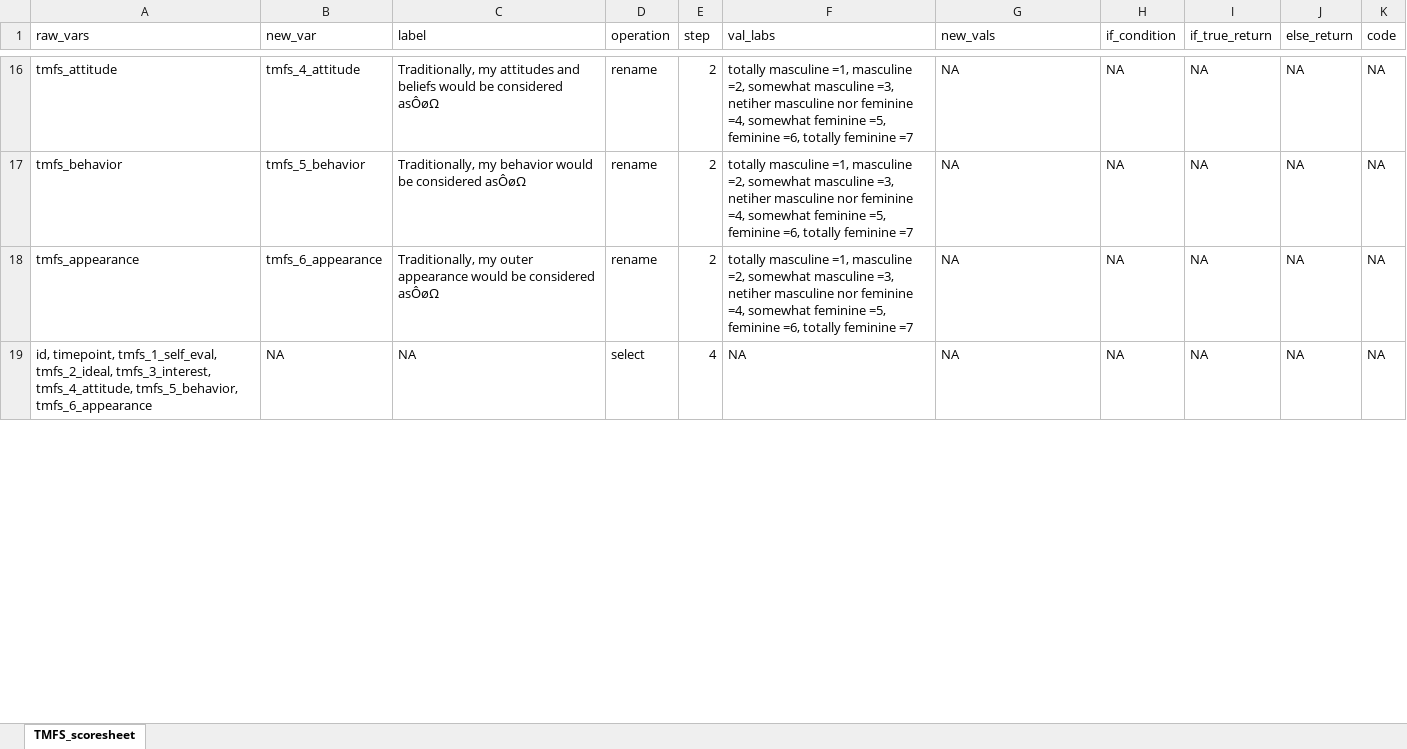
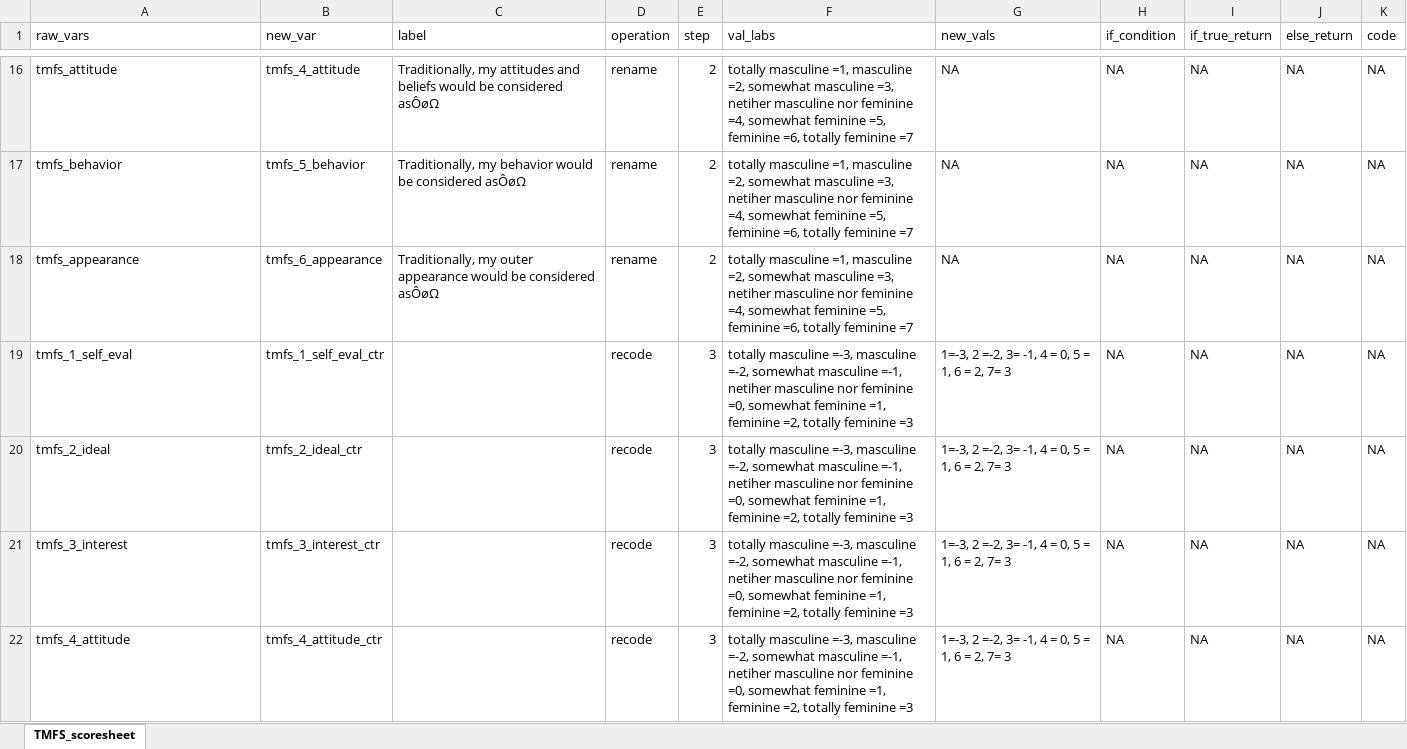
Before and after one commit to embark-lab/BAM-data-cleaning, an Excel workbook: scoresheets_clean/TMFS.xlsx, sheet TMFS_scoresheet, drawn as a sheet; only a part is shown, gaps mark what is left out; values as stored, in another font and other column widths than the file's, no borders; removed rows and columns are numbered as before the commit, all else as after; the diff covers the shown part only; the diff names each change by its address in the sheet, - before the commit and + after, or states it on an @@ line.

Commit message:
update scoresheets and scoring file

```diff
--- a/scoresheets_clean/TMFS.xlsx (sheet TMFS_scoresheet)
+++ b/scoresheets_clean/TMFS.xlsx (sheet TMFS_scoresheet)
-row 19: id, timepoint, tmfs_1_self_eval, tmfs_2_ideal, tmfs_3_interest, tmfs_4_attitude, tmfs_5_behavior, tmfs_6_appearance | NA | NA | select | 4 | NA | NA | NA | NA | NA | NA
+row 19: tmfs_1_self_eval | tmfs_1_self_eval_ctr |  | recode | 3 | totally masculine =-3, masculine =-2, somewhat masculine =-1, netiher masculine nor feminine =0, somewhat feminine =1, feminine =2, totally feminine =3 | 1=-3, 2 =-2, 3= -1, 4 = 0, 5 = 1, 6 = 2, 7= 3 | NA | NA | NA | NA
+row 20: tmfs_2_ideal | tmfs_2_ideal_ctr |  | recode | 3 | totally masculine =-3, masculine =-2, somewhat masculine =-1, netiher masculine nor feminine =0, somewhat feminine =1, feminine =2, totally feminine =3 | 1=-3, 2 =-2, 3= -1, 4 = 0, 5 = 1, 6 = 2, 7= 3 | NA | NA | NA | NA
+row 21: tmfs_3_interest | tmfs_3_interest_ctr |  | recode | 3 | totally masculine =-3, masculine =-2, somewhat masculine =-1, netiher masculine nor feminine =0, somewhat feminine =1, feminine =2, totally feminine =3 | 1=-3, 2 =-2, 3= -1, 4 = 0, 5 = 1, 6 = 2, 7= 3 | NA | NA | NA | NA
+row 22: tmfs_4_attitude | tmfs_4_attitude_ctr |  | recode | 3 | totally masculine =-3, masculine =-2, somewhat masculine =-1, netiher masculine nor feminine =0, somewhat feminine =1, feminine =2, totally feminine =3 | 1=-3, 2 =-2, 3= -1, 4 = 0, 5 = 1, 6 = 2, 7= 3 | NA | NA | NA | NA
```
Also changed, not shown: 3 added rows and 1 edited cell elsewhere in this sheet, scoresheets_clean/CTQ.xlsx, scoresheets_clean/IBSS.xlsx, 8 other files.
